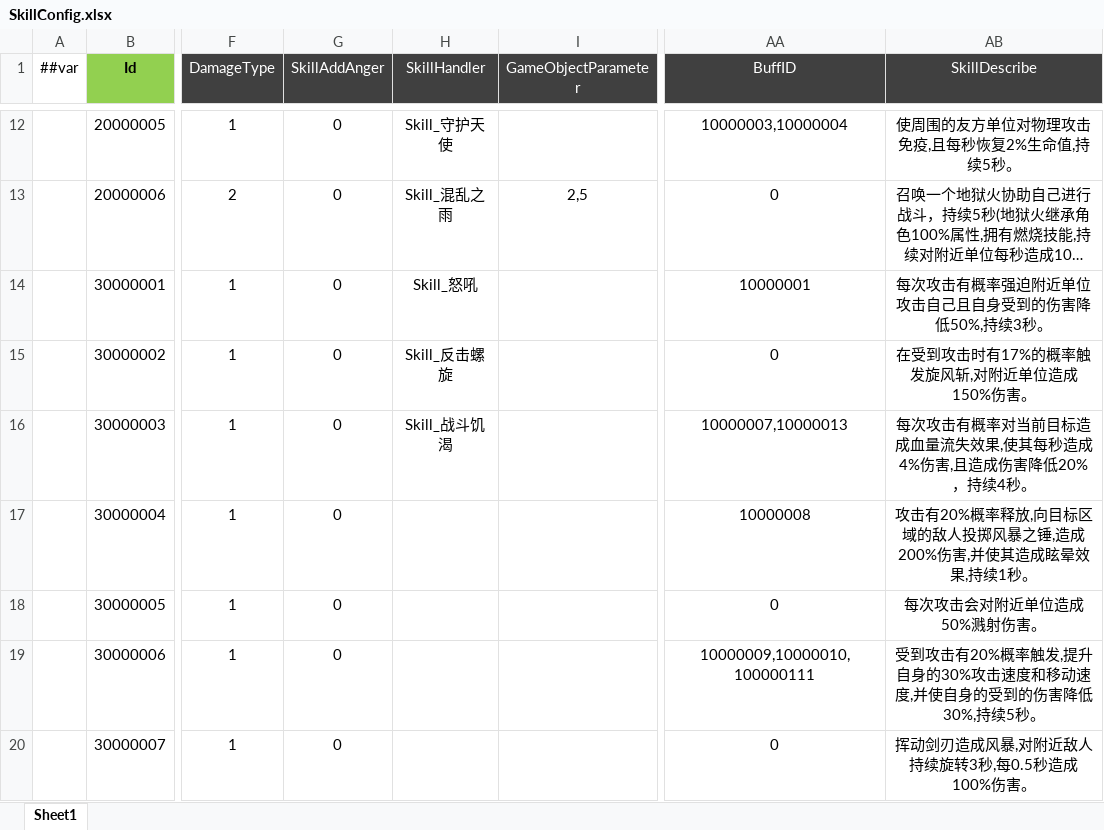
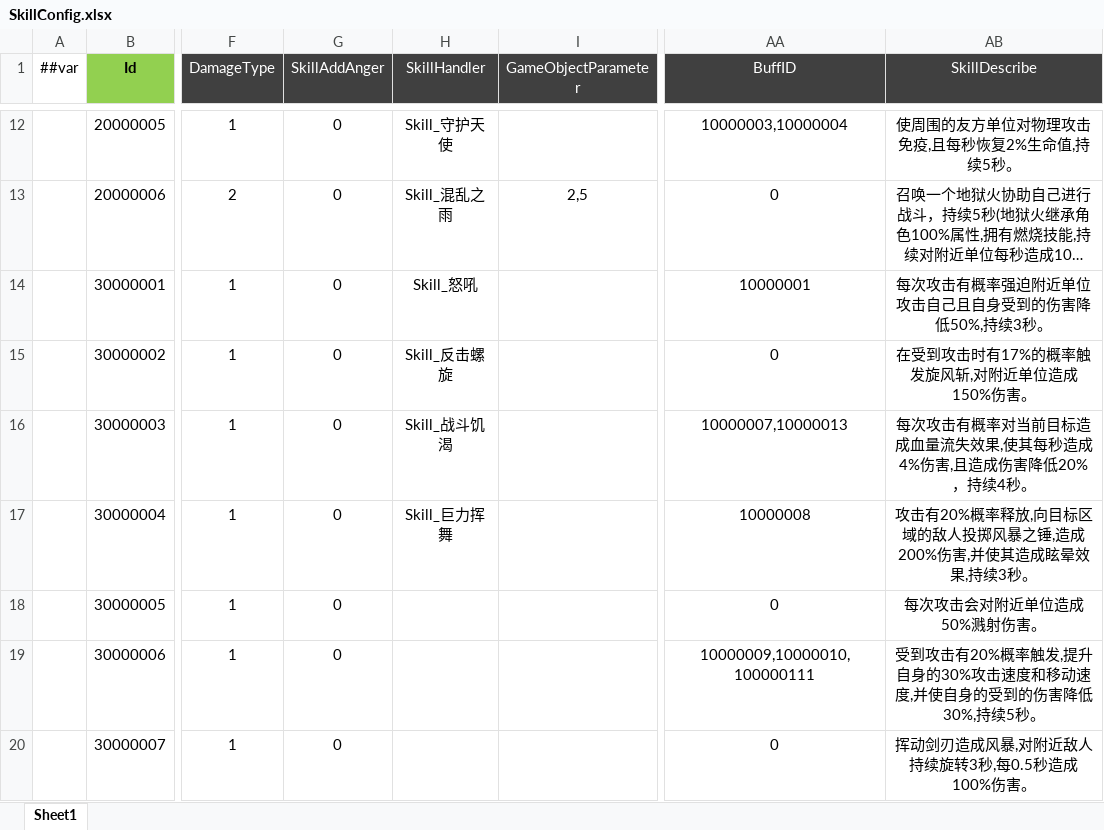
Before and after one commit to csyinghuochong/miniprogram_1, an Excel workbook: Unity/Assets/Config/Excel/SkillConfig.xlsx, sheet Sheet1, drawn as a sheet; only a part is shown, gaps mark what is left out; long unchanged cells end in …; values as stored, in another font and other column widths than the file's, no borders; the diff names each change by its address in the sheet, - before the commit and + after, or states it on an @@ line.

```diff
--- a/Unity/Assets/Config/Excel/SkillConfig.xlsx (sheet Sheet1)
+++ b/Unity/Assets/Config/Excel/SkillConfig.xlsx (sheet Sheet1)
-H17 (SkillHandler): (empty)
+H17 (SkillHandler): Skill_巨力挥舞
-AB17 (SkillDescribe): …果,持续1秒。
+AB17 (SkillDescribe): …果,持续3秒。
```
Also changed, not shown: Unity/Assets/Config/Excel/BuffConfig.xlsx, Unity/Assets/Config/Excel/__enums__.xlsx, 28 other files.
